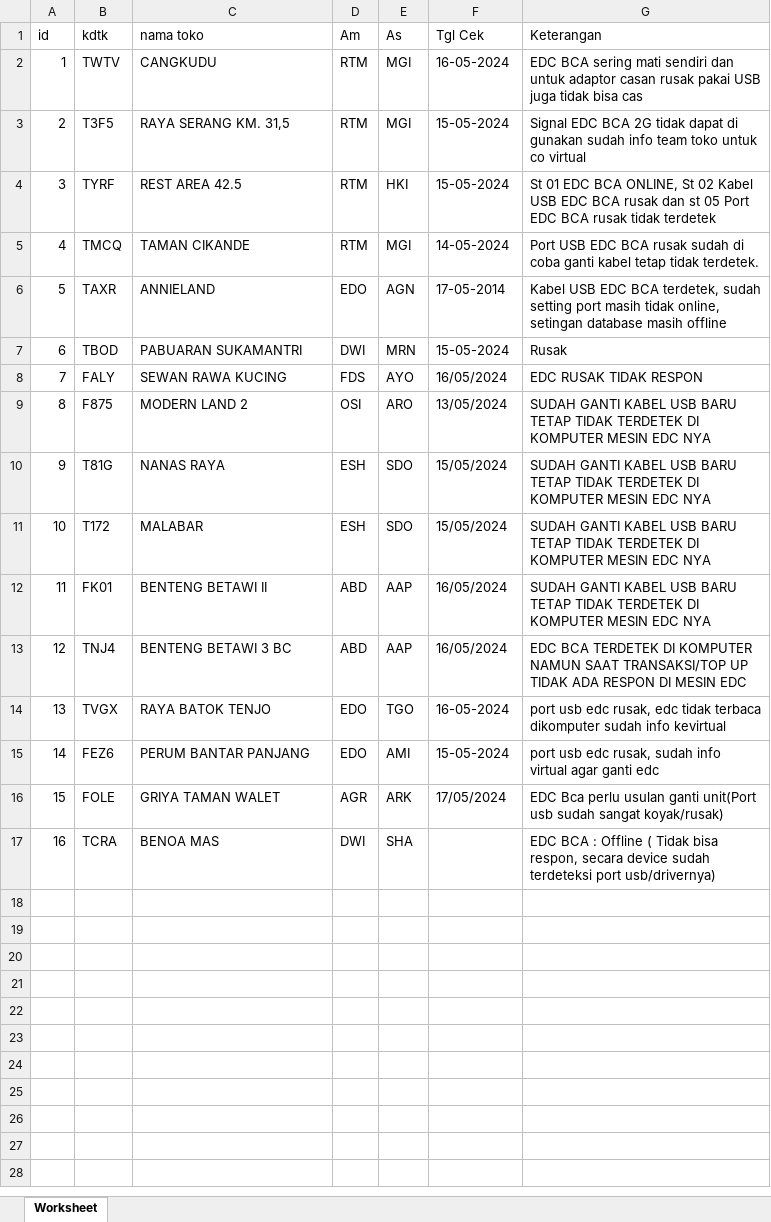
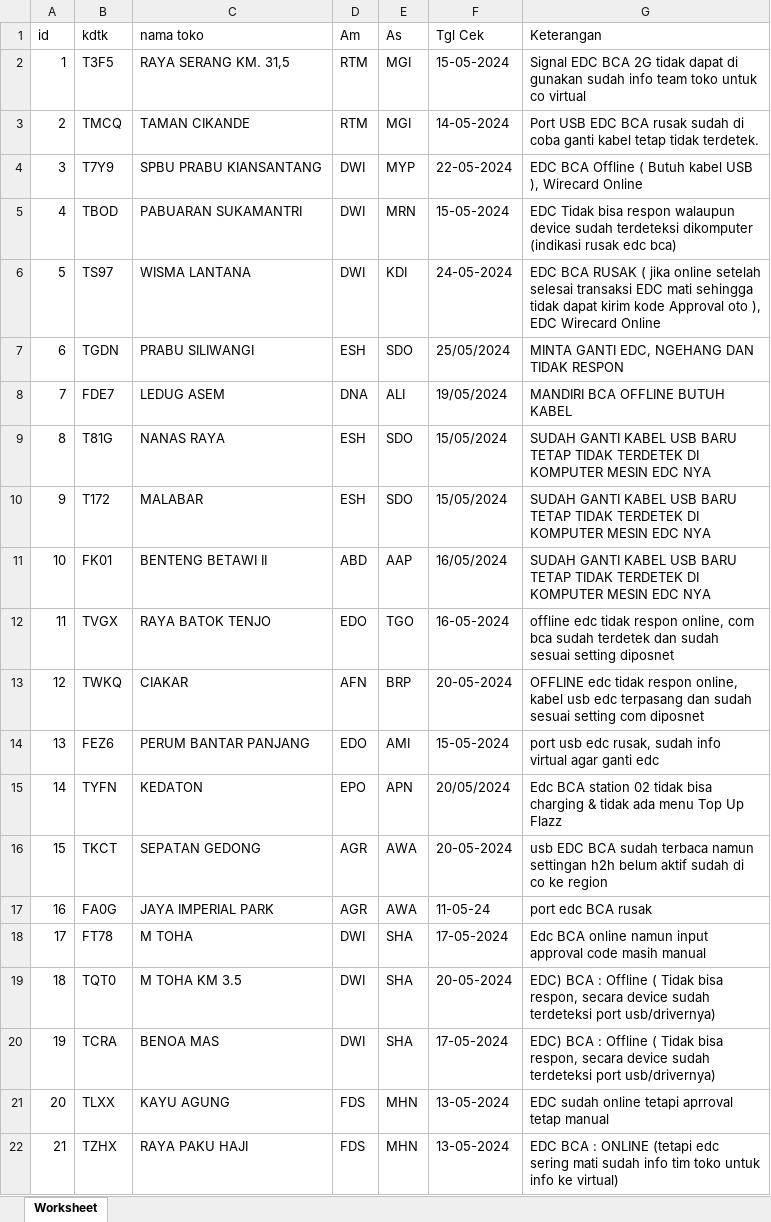
Before and after one commit to agungnurhayanto/cek_edc_online, an Excel workbook: assets/excel/Data Edc Rusak.xlsx, sheet Worksheet, drawn as a sheet; values as stored, in another font and other column widths than the file's, no borders; removed rows and columns are numbered as before the commit, all else as after; the diff names each change by its address in the sheet, - before the commit and + after, or states it on an @@ line.

```diff
--- a/assets/excel/Data Edc Rusak.xlsx (sheet Worksheet)
+++ b/assets/excel/Data Edc Rusak.xlsx (sheet Worksheet)
-row 2: 1 | TWTV | CANGKUDU | RTM | MGI | 16-05-2024 | EDC BCA sering mati sendiri dan untuk adaptor casan rusak pakai USB juga tidak bisa cas
@@ column A (id) renumbered between rows 2 and 20 @@
-row 4: 3 | TYRF | REST AREA 42.5 | RTM | HKI | 15-05-2024 | St 01 EDC BCA ONLINE, St 02 Kabel USB EDC BCA rusak dan st 05 Port EDC BCA rusak tidak terdetek
-row 6: 5 | TAXR | ANNIELAND | EDO | AGN | 17-05-2014 | Kabel USB EDC BCA terdetek, sudah setting port masih tidak online, setingan database masih offline
+row 4: 3 | T7Y9 | SPBU PRABU KIANSANTANG | DWI | MYP | 22-05-2024 | EDC BCA Offline ( Butuh kabel USB ), Wirecard Online
-G5 (Keterangan): Rusak
+G5 (Keterangan): EDC Tidak bisa respon walaupun device sudah terdeteksi dikomputer (indikasi rusak edc bca)
-row 8: 7 | FALY | SEWAN RAWA KUCING | FDS | AYO | 16/05/2024 | EDC RUSAK TIDAK RESPON
-row 9: 8 | F875 | MODERN LAND 2 | OSI | ARO | 13/05/2024 | SUDAH GANTI KABEL USB BARU TETAP TIDAK TERDETEK DI KOMPUTER MESIN EDC NYA
+row 6: 5 | TS97 | WISMA LANTANA | DWI | KDI | 24-05-2024 | EDC BCA RUSAK ( jika online setelah selesai transaksi EDC mati sehingga tidak dapat kirim kode Approval oto ), EDC Wirecard Online
+row 7: 6 | TGDN | PRABU SILIWANGI | ESH | SDO | 25/05/2024 | MINTA GANTI EDC, NGEHANG DAN TIDAK RESPON
+row 8: 7 | FDE7 | LEDUG ASEM | DNA | ALI | 19/05/2024 | MANDIRI BCA OFFLINE BUTUH KABEL
-row 13: 12 | TNJ4 | BENTENG BETAWI 3 BC | ABD | AAP | 16/05/2024 | EDC BCA TERDETEK DI KOMPUTER NAMUN SAAT TRANSAKSI/TOP UP TIDAK ADA RESPON DI MESIN EDC
-G12 (Keterangan): port usb edc rusak, edc tidak terbaca dikomputer sudah info kevirtual
+G12 (Keterangan): offline edc tidak respon online, com bca sudah terdetek dan sudah sesuai setting diposnet
+row 13: 12 | TWKQ | CIAKAR | AFN | BRP | 20-05-2024 | OFFLINE edc tidak respon online, kabel usb edc terpasang dan sudah sesuai setting com diposnet
-row 16: 15 | FOLE | GRIYA TAMAN WALET | AGR | ARK | 17/05/2024 | EDC Bca perlu usulan ganti unit(Port usb sudah sangat koyak/rusak)
+row 15: 14 | TYFN | KEDATON | EPO | APN | 20/05/2024 | Edc BCA station 02 tidak bisa charging & tidak ada menu Top Up Flazz
+row 16: 15 | TKCT | SEPATAN GEDONG | AGR | AWA | 20-05-2024 | usb EDC BCA sudah terbaca namun settingan h2h belum aktif sudah di co ke region
+row 17: 16 | FA0G | JAYA IMPERIAL PARK | AGR | AWA | 11-05-24 | port edc BCA rusak
+row 18: 17 | FT78 | M TOHA | DWI | SHA | 17-05-2024 | Edc BCA online namun input approval code masih manual
+row 19: 18 | TQT0 | M TOHA KM 3.5 | DWI | SHA | 20-05-2024 | EDC) BCA : Offline ( Tidak bisa respon, secara device sudah terdeteksi port usb/drivernya)
-F20 (Tgl Cek): (empty)
+F20 (Tgl Cek): 17-05-2024
-G20 (Keterangan): EDC BCA :…
+G20 (Keterangan): EDC) BCA :…
+row 21: 20 | TLXX | KAYU AGUNG | FDS | MHN | 13-05-2024 | EDC sudah online tetapi aprroval tetap manual
+row 22: 21 | TZHX | RAYA PAKU HAJI | FDS | MHN | 13-05-2024 | EDC BCA : ONLINE (tetapi edc sering mati sudah info tim toko untuk info ke virtual)
```
Also changed, not shown: assets/excel/Data Edc Online.xlsx, 11 other files.
